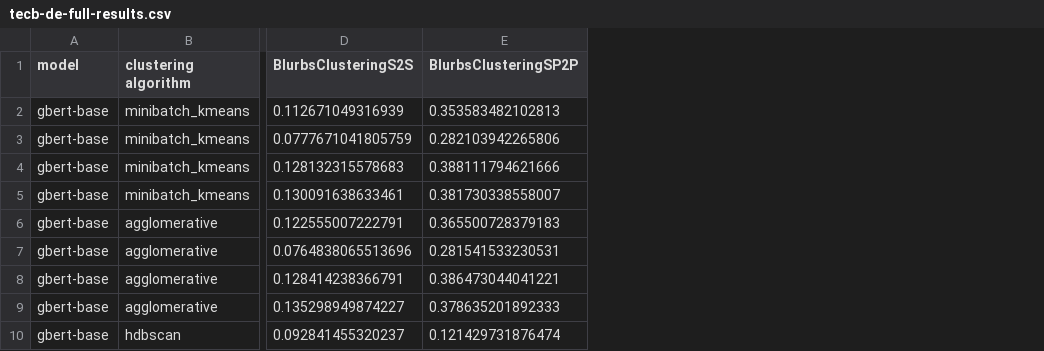
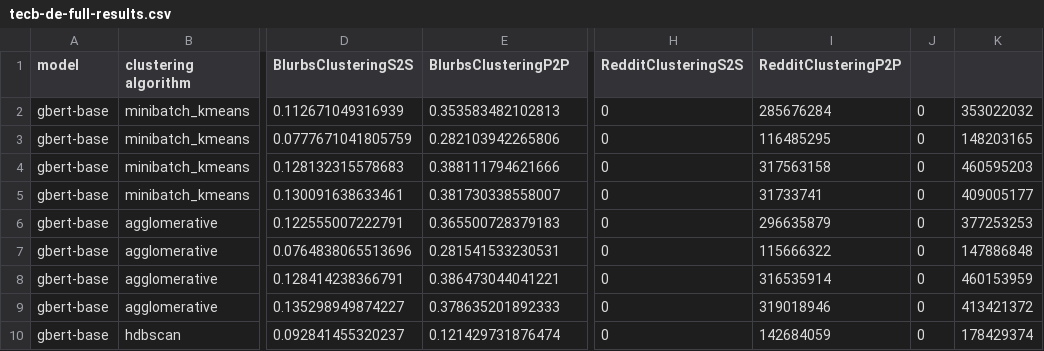
Before and after one commit to ClimSocAna/tecb-de, a CSV file: results/tecb-de-full-results.csv, drawn as a sheet; only a part is shown, gaps mark what is left out; the diff names each change by its address in the sheet, - before the commit and + after, or states it on an @@ line.

Commit message:
add reddit evaluation

```diff
--- a/results/tecb-de-full-results.csv
+++ b/results/tecb-de-full-results.csv
+column H (RedditClusteringS2S), rows 2-10: all 0
+column I (RedditClusteringP2P), rows 2-10: 285676284 | 116485295 | 317563158 | 31733741 | 296635879 | 115666322 | 316535914 | 319018946 | 142684059
+column J, rows 2-10: all 0
+column K, rows 2-10: 353022032 | 148203165 | 460595203 | 409005177 | 377253253 | 147886848 | 460153959 | 413421372 | 178429374
-E1: BlurbsClusteringSP2P
+E1: BlurbsClusteringP2P
```
Also changed, not shown: 7 other files.
